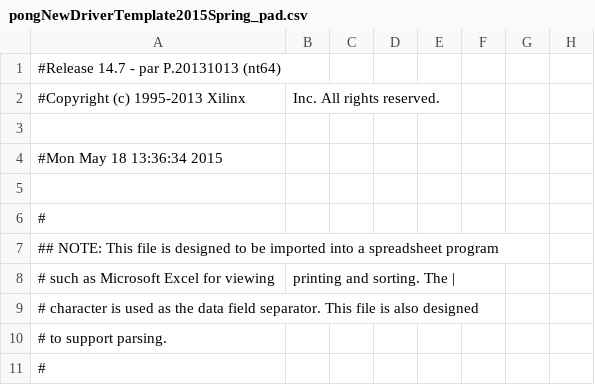
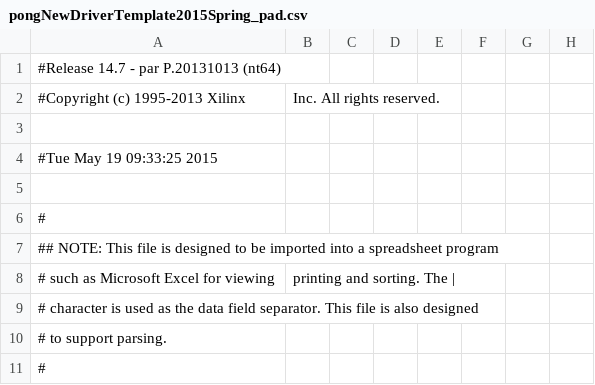
Before and after one commit to alexleversen/ECE333-Pong-LSW, a CSV file: VGAControllerPhase2/pongNewDriverTemplate2015Spring_pad.csv, drawn as a sheet; only a part is shown; the diff names each change by its address in the sheet, - before the commit and + after, or states it on an @@ line.

```diff
--- a/VGAControllerPhase2/pongNewDriverTemplate2015Spring_pad.csv
+++ b/VGAControllerPhase2/pongNewDriverTemplate2015Spring_pad.csv
-A4: #Mon May 18 13:36:34 2015
+A4: #Tue May 19 09:33:25 2015
```
Also changed, not shown: 46 other files.
